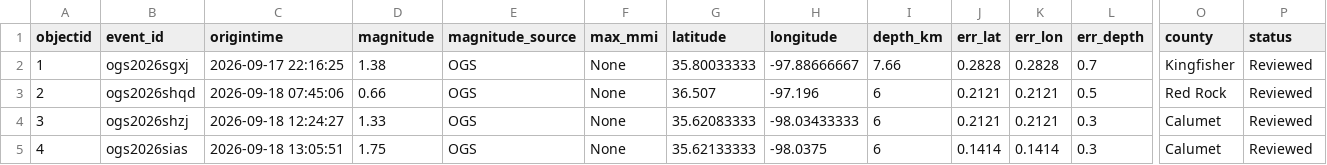
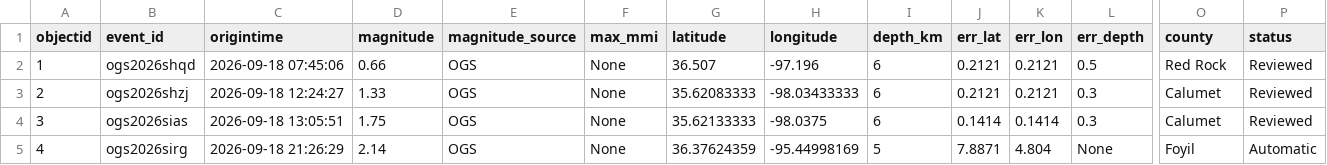
Before and after one commit to Hy-X/OGS_Catalog_Update, a CSV file: ogs_events_past_1days.csv, drawn as a sheet; only a part is shown, gaps mark what is left out; the diff names each change by its address in the sheet, - before the commit and + after, or states it on an @@ line.

```diff
--- a/ogs_events_past_1days.csv
+++ b/ogs_events_past_1days.csv
-B2 (event_id): ogs2026sgxj
+B2 (event_id): ogs2026shqd
-C2 (origintime): 2026-09-17 22:16:25
+C2 (origintime): 2026-09-18 07:45:06
-D2 (magnitude): 1.38
+D2 (magnitude): 0.66
-G2 (latitude): 35.80033333
+G2 (latitude): 36.507
-H2 (longitude): -97.88666667
+H2 (longitude): -97.196
-I2 (depth_km): 7.66
+I2 (depth_km): 6
-J2 (err_lat): 0.2828
+J2 (err_lat): 0.2121
-K2 (err_lon): 0.2828
+K2 (err_lon): 0.2121
-L2 (err_depth): 0.7
+L2 (err_depth): 0.5
-O2 (county): Kingfisher
+O2 (county): Red Rock
-B3 (event_id): ogs2026shqd
+B3 (event_id): ogs2026shzj
-C3 (origintime): 2026-09-18 07:45:06
+C3 (origintime): 2026-09-18 12:24:27
-D3 (magnitude): 0.66
+D3 (magnitude): 1.33
-G3 (latitude): 36.507
+G3 (latitude): 35.62083333
-H3 (longitude): -97.196
+H3 (longitude): -98.03433333
-L3 (err_depth): 0.5
+L3 (err_depth): 0.3
-O3 (county): Red Rock
+O3 (county): Calumet
-B4 (event_id): ogs2026shzj
+B4 (event_id): ogs2026sias
-C4 (origintime): 2026-09-18 12:24:27
+C4 (origintime): 2026-09-18 13:05:51
-D4 (magnitude): 1.33
+D4 (magnitude): 1.75
-G4 (latitude): 35.62083333
+G4 (latitude): 35.62133333
-H4 (longitude): -98.03433333
+H4 (longitude): -98.0375
-J4 (err_lat): 0.2121
+J4 (err_lat): 0.1414
-K4 (err_lon): 0.2121
+K4 (err_lon): 0.1414
-B5 (event_id): ogs2026sias
+B5 (event_id): ogs2026sirg
-C5 (origintime): 2026-09-18 13:05:51
+C5 (origintime): 2026-09-18 21:26:29
-D5 (magnitude): 1.75
+D5 (magnitude): 2.14
-G5 (latitude): 35.62133333
+G5 (latitude): 36.37624359
-H5 (longitude): -98.0375
+H5 (longitude): -95.44998169
-I5 (depth_km): 6
+I5 (depth_km): 5
-J5 (err_lat): 0.1414
+J5 (err_lat): 7.8871
-K5 (err_lon): 0.1414
+K5 (err_lon): 4.804
-L5 (err_depth): 0.3
+L5 (err_depth): None
-O5 (county): Calumet
+O5 (county): Foyil
-P5 (status): Reviewed
+P5 (status): Automatic
```
Also changed, not shown: ogs_events_past_30days.csv, ogs_events_past_7days.csv, 1 other file.
